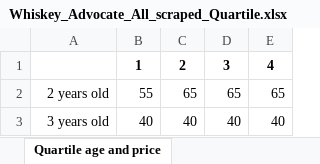
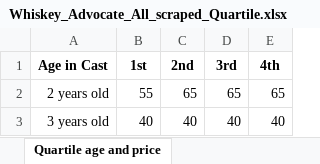
Before and after one commit to Axemen/Project-3, an Excel workbook: clean-data/Whiskey_data/Whiskey_Advocate_All_scraped_Quartile.xlsx, sheet Quartile age and price, drawn as a sheet; only a part is shown; values as stored, in another font and other column widths than the file's, no borders; removed rows and columns are numbered as before the commit, all else as after; the diff names each change by its address in the sheet, - before the commit and + after, or states it on an @@ line.

Commit message:
adding quartile

```diff
--- a/clean-data/Whiskey_data/Whiskey_Advocate_All_scraped_Quartile.xlsx (sheet Quartile age and price)
+++ b/clean-data/Whiskey_data/Whiskey_Advocate_All_scraped_Quartile.xlsx (sheet Quartile age and price)
-row 1:  | 1 | 2 | 3 | 4
+row 1: Age in Cast | 1st | 2nd | 3rd | 4th
```
Also changed, not shown: 1 other file.
